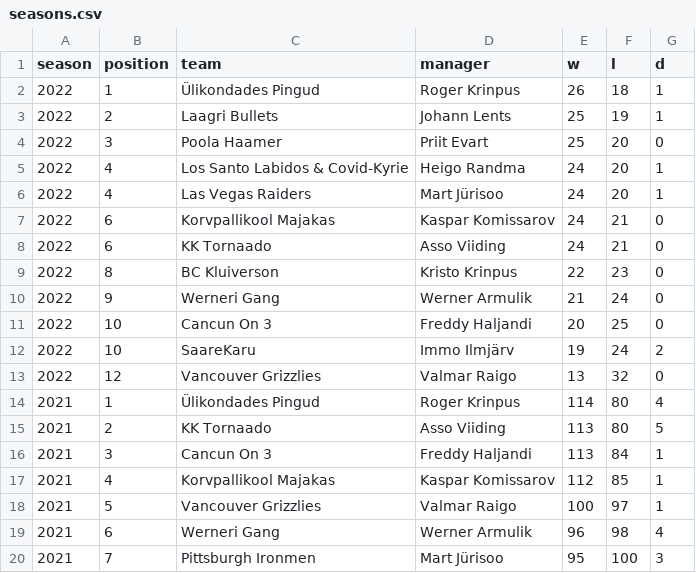
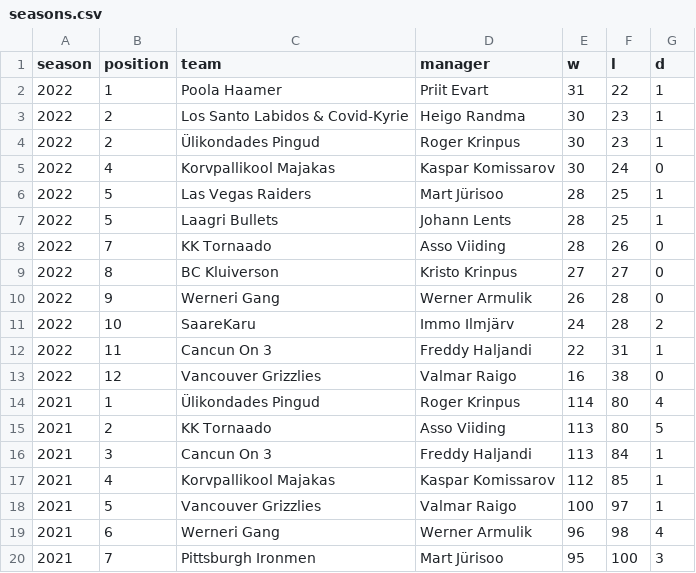
Before and after one commit to martj42/nba_fantasy, a CSV file: seasons.csv, drawn as a sheet; only a part is shown.

```diff
--- a/seasons.csv
+++ b/seasons.csv
@@ -1,14 +1,14 @@
 season,position,team,manager,w,l,d
-2022,1,Ülikondades Pingud,Roger Krinpus,26,18,1
-2022,2,Laagri Bullets,Johann Lents,25,19,1
-2022,3,Poola Haamer,Priit Evart,25,20,0
-2022,4,Los Santo Labidos & Covid-Kyrie,Heigo Randma,24,20,1
-2022,4,Las Vegas Raiders,Mart Jürisoo,24,20,1
-2022,6,Korvpallikool Majakas,Kaspar Komissarov,24,21,0
-2022,6,KK Tornaado,Asso Viiding,24,21,0
-2022,8,BC Kluiverson,Kristo Krinpus,22,23,0
-2022,9,Werneri Gang,Werner Armulik,21,24,0
-2022,10,Cancun On 3,Freddy Haljandi,20,25,0
-2022,10,SaareKaru,Immo Ilmjärv,19,24,2
-2022,12,Vancouver Grizzlies,Valmar Raigo,13,32,0
+2022,1,Poola Haamer,Priit Evart,31,22,1
+2022,2,Los Santo Labidos & Covid-Kyrie,Heigo Randma,30,23,1
+2022,2,Ülikondades Pingud,Roger Krinpus,30,23,1
+2022,4,Korvpallikool Majakas,Kaspar Komissarov,30,24,0
+2022,5,Las Vegas Raiders,Mart Jürisoo,28,25,1
+2022,5,Laagri Bullets,Johann Lents,28,25,1
+2022,7,KK Tornaado,Asso Viiding,28,26,0
+2022,8,BC Kluiverson,Kristo Krinpus,27,27,0
+2022,9,Werneri Gang,Werner Armulik,26,28,0
+2022,10,SaareKaru,Immo Ilmjärv,24,28,2
+2022,11,Cancun On 3,Freddy Haljandi,22,31,1
+2022,12,Vancouver Grizzlies,Valmar Raigo,16,38,0
 2021,1,Ülikondades Pingud,Roger Krinpus,114,80,4
```
Also changed, not shown: 2 other files.
